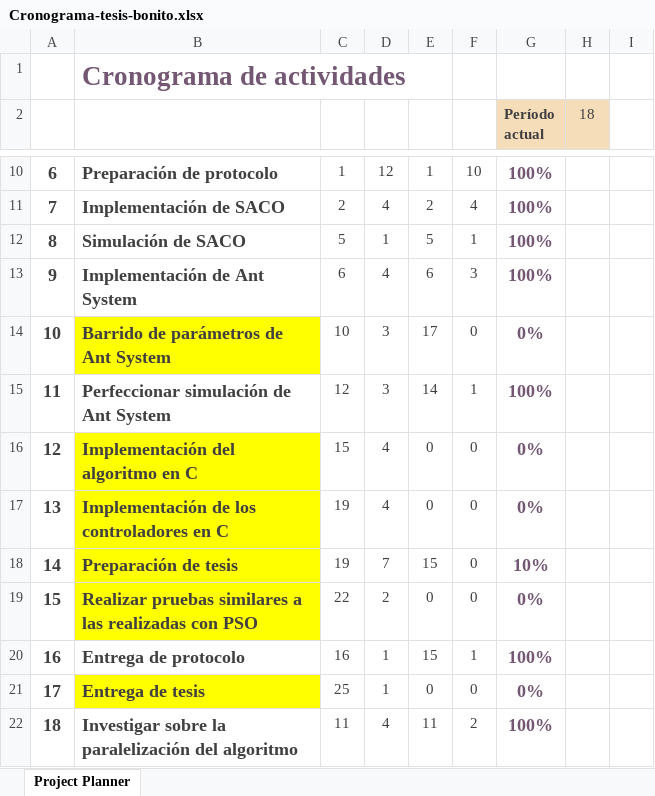
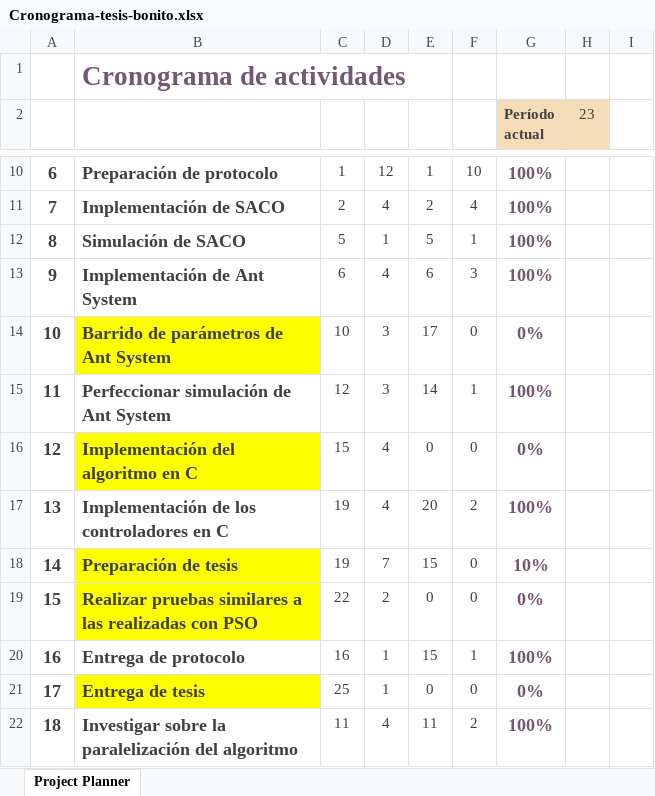
Before and after one commit to larivera-UVG/Inteligencia-Computacional-y-Robotica-Swarm, an Excel workbook: Inteligencia Computacional/Documentos/Cronograma-tesis-bonito.xlsx, sheet Project Planner, drawn as a sheet; only a part is shown, gaps mark what is left out; values as stored, in another font and other column widths than the file's, no borders; conditional formats not drawn; the diff names each change by its address in the sheet, - before the commit and + after, or states it on an @@ line.

Commit message:
Avances tesis
* Imagenes nuevas
* Código de latex por si algo pasa con el overleaf (backup)
* PDF actualizado
* Cronograma actualizado
* Implementación de TUC
* Creé otro controlador para tener aparte un archivo para probar controladores sin ACO y otro con ACO

```diff
--- a/Inteligencia Computacional/Documentos/Cronograma-tesis-bonito.xlsx (sheet Project Planner)
+++ b/Inteligencia Computacional/Documentos/Cronograma-tesis-bonito.xlsx (sheet Project Planner)
-H2: 18
+H2: 23
-B17 fill: #FFFF00
+B17 fill: none
-E17: 0
+E17: 20
-F17: 0
+F17: 2
-G17 (Período actual): 0%
+G17 (Período actual): 100%
```
Also changed, not shown: 12 other files.
